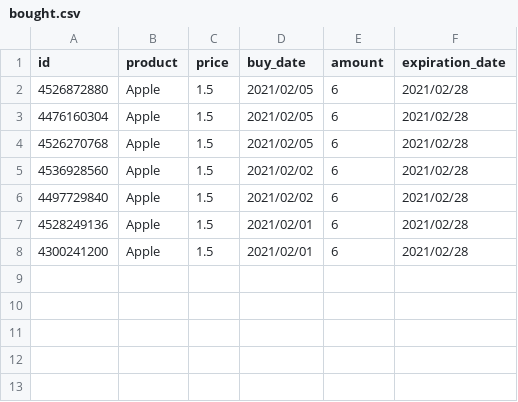
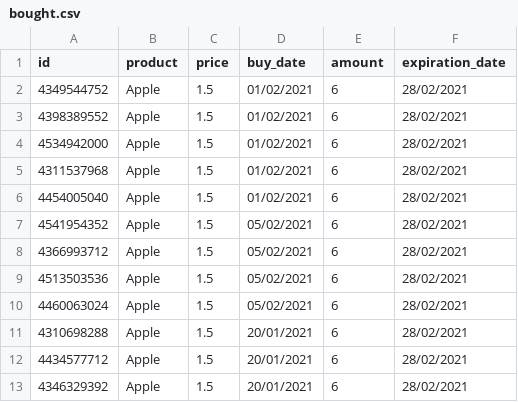
Before and after one commit to Boogaerdtth/Python-Superpyy, a CSV file: bought.csv, drawn as a sheet.

```diff
--- a/bought.csv
+++ b/bought.csv
@@ -1,8 +1,13 @@
 id, product, price, buy_date, amount, expiration_date
-4526872880,Apple,1.5,2021/02/05,6,2021/02/28
-4476160304,Apple,1.5,2021/02/05,6,2021/02/28
-4526270768,Apple,1.5,2021/02/05,6,2021/02/28
-4536928560,Apple,1.5,2021/02/02,6,2021/02/28
-4497729840,Apple,1.5,2021/02/02,6,2021/02/28
-4528249136,Apple,1.5,2021/02/01,6,2021/02/28
-4300241200,Apple,1.5,2021/02/01,6,2021/02/28
+4349544752,Apple,1.5,01/02/2021,6,28/02/2021
+4398389552,Apple,1.5,01/02/2021,6,28/02/2021
+4534942000,Apple,1.5,01/02/2021,6,28/02/2021
+4311537968,Apple,1.5,01/02/2021,6,28/02/2021
+4454005040,Apple,1.5,01/02/2021,6,28/02/2021
+4541954352,Apple,1.5,05/02/2021,6,28/02/2021
+4366993712,Apple,1.5,05/02/2021,6,28/02/2021
+4513503536,Apple,1.5,05/02/2021,6,28/02/2021
+4460063024,Apple,1.5,05/02/2021,6,28/02/2021
+4310698288,Apple,1.5,20/01/2021,6,28/02/2021
+4434577712,Apple,1.5,20/01/2021,6,28/02/2021
+4346329392,Apple,1.5,20/01/2021,6,28/02/2021
```
Also changed, not shown: 1 other file.
